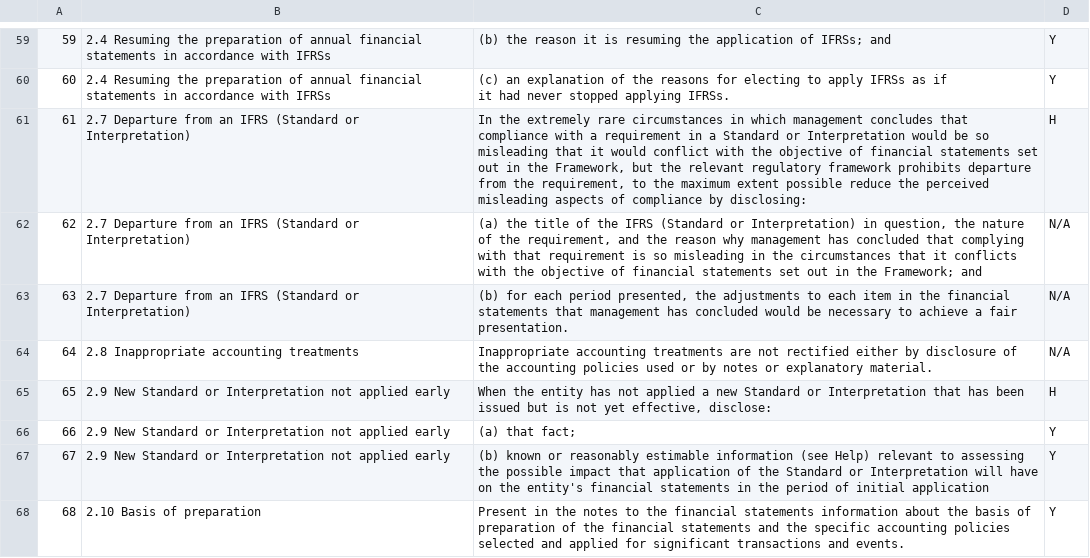
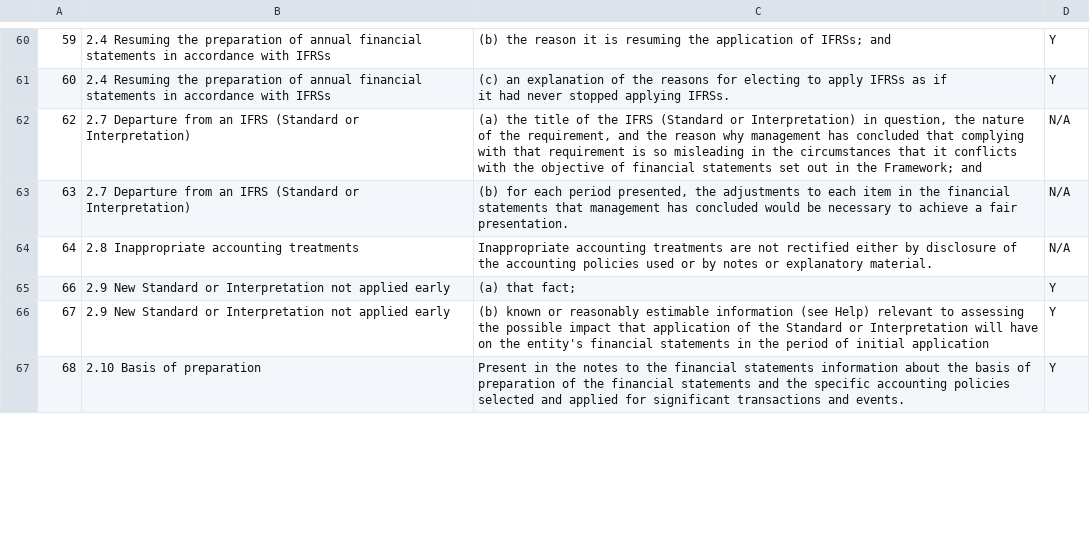
Before and after one commit to GavinPwC/Disclosure_IFRS, a CSV file: src/main/java/Data Files/IFRS_mainCL.csv, drawn as a sheet; only a part is shown, gaps mark what is left out; the diff covers the shown part only.

```diff
--- a/src/main/java/Data Files/IFRS_mainCL.csv
+++ b/src/main/java/Data Files/IFRS_mainCL.csv
@@ -64,3 +65,2 @@
 it had never stopped applying IFRSs.",Y
-61,2.7 Departure from an IFRS (Standard or Interpretation),"In the extremely rare circumstances in which management concludes that compliance with a requirement in a Standard or Interpretation would be so misleading that it would conflict with the objective of financial statements set out in the Framework, but the relevant regulatory framework prohibits departure from the requirement, to the maximum extent possible reduce the perceived misleading aspects of compliance by disclosing:",H
 62,2.7 Departure from an IFRS (Standard or Interpretation),"(a) the title of the IFRS (Standard or Interpretation) in question, the nature of the requirement, and the reason why management has concluded that complying with that requirement is so misleading in the circumstances that it conflicts with the objective of financial statements set out in the Framework; and",N/A
@@ -68,3 +68,2 @@ it had never stopped applying IFRSs.",Y
 64,2.8 Inappropriate accounting treatments,Inappropriate accounting treatments are not rectified either by disclosure of the accounting policies used or by notes or explanatory material.,N/A
-65,2.9 New Standard or Interpretation not applied early,"When the entity has not applied a new Standard or Interpretation that has been issued but is not yet effective, disclose:",H
 66,2.9 New Standard or Interpretation not applied early,(a) that fact;,Y
```
Also changed, not shown: 2 added rows, 6 removed rows and 21 moved rows elsewhere in this file, src/main/java/Data Files/DiscloseResponses.csv, src/main/java/Data Files/IFRS_Tailoring.csv, 6 other files.
